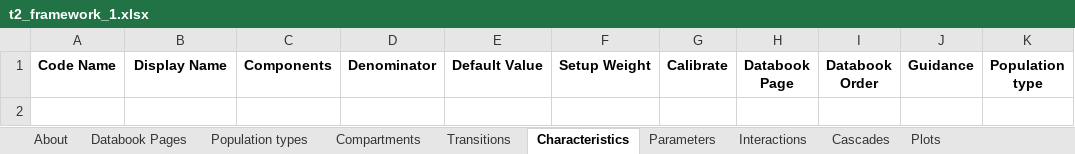
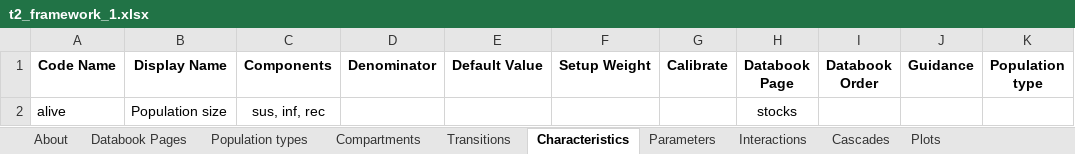
Before and after one commit to atomicateam/atomica, an Excel workbook: docs/tutorial/assets/T2/t2_framework_1.xlsx, sheet Characteristics, drawn as a sheet; values as stored, in another font and other column widths than the file's, no borders; conditional formats not drawn; the diff names each change by its address in the sheet, - before the commit and + after, or states it on an @@ line.

```diff
--- a/docs/tutorial/assets/T2/t2_framework_1.xlsx (sheet Characteristics)
+++ b/docs/tutorial/assets/T2/t2_framework_1.xlsx (sheet Characteristics)
+row 2: alive | Population size | sus, inf, rec |  |  |  |  | stocks
```
Also changed, not shown: sheet Parameters, docs/tutorial/assets/T2/t2_databook_1.xlsx, 1 other file.
